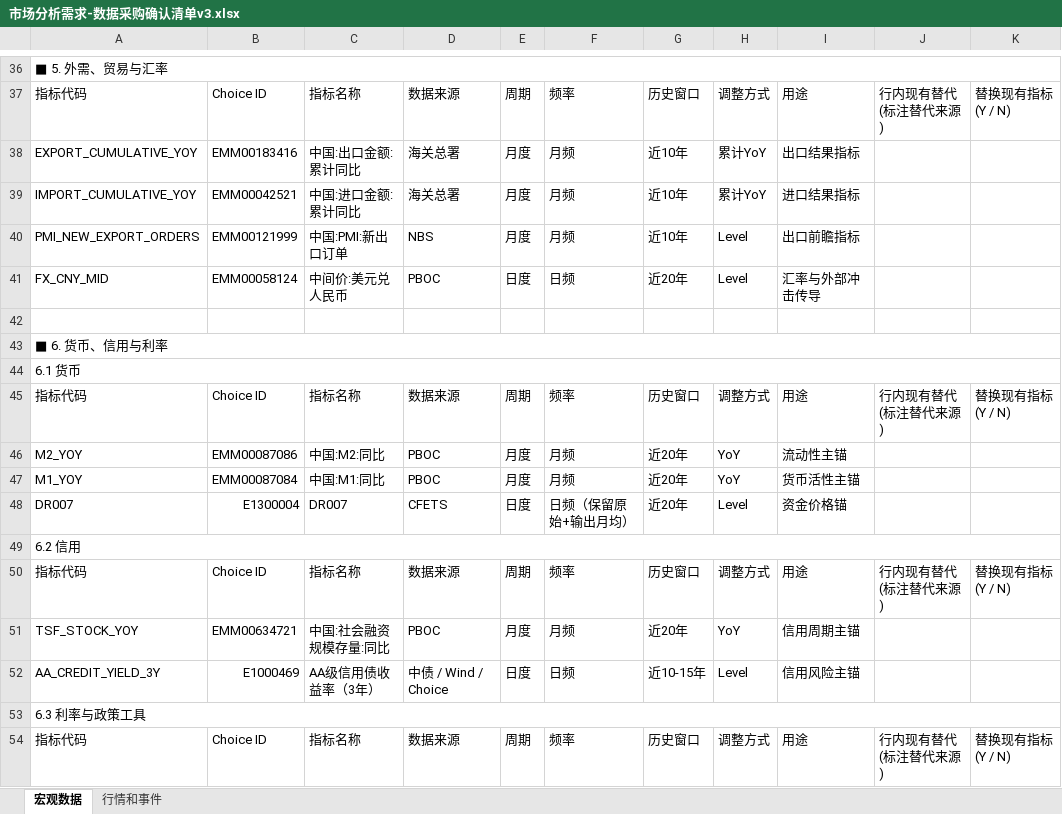
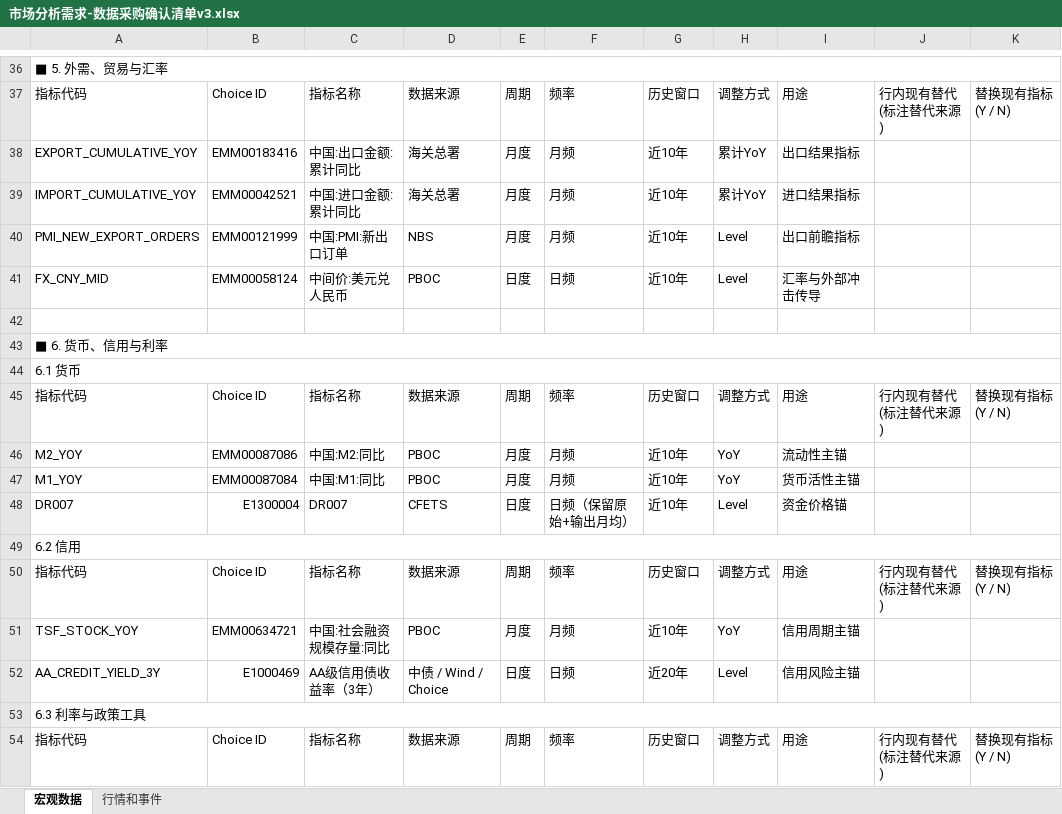
Before and after one commit to zhaiyuanzhi/landing-zone, an Excel workbook: docs/指标确认表格/市场分析需求-数据采购确认清单v3.xlsx, sheet 宏观数据, drawn as a sheet; only a part is shown, gaps mark what is left out; values as stored, in another font and other column widths than the file's, no cell formats; the diff covers the shown part only; the diff names each change by its address in the sheet, - before the commit and + after, or states it on an @@ line.

Commit message:
Update macroeconomic data file with new indicators and classifications
- Revised the existing Excel file to include updated macroeconomic indicators, enhancing the dataset for analysis.
- Ensured the file structure aligns with current documentation standards, maintaining clarity and usability for users.

```diff
--- a/docs/指标确认表格/市场分析需求-数据采购确认清单v3.xlsx (sheet 宏观数据)
+++ b/docs/指标确认表格/市场分析需求-数据采购确认清单v3.xlsx (sheet 宏观数据)
-G41: 近20年
+G41: 近10年
-G46:G48: 近20年
+G46:G48: 近10年
-G51: 近20年
+G51: 近10年
-G52: 近10-15年
+G52: 近20年
```
Also changed, not shown: 25 edited cells elsewhere in this sheet, cell formats.
